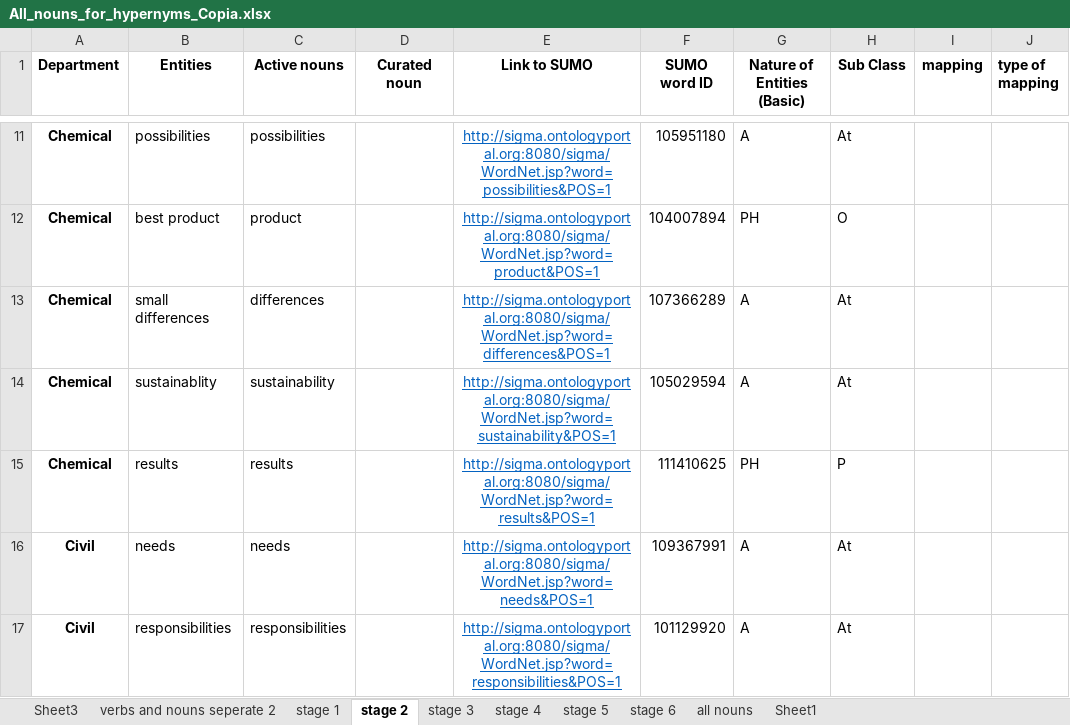
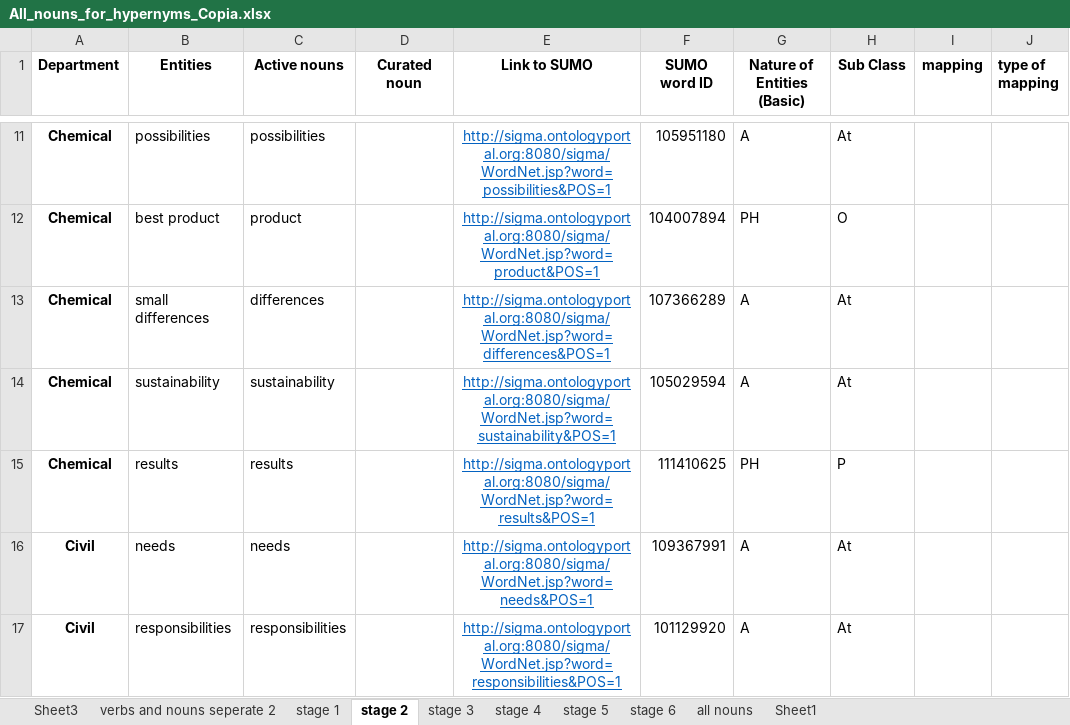
Before and after one commit to PauloLemgruberJeunon/TDP_NLP, an Excel workbook: xlsxFiles/interviewXlsxFiles/All_nouns_for_hypernyms_Copia.xlsx, sheet stage 2, drawn as a sheet; only a part is shown, gaps mark what is left out; values as stored, in another font and other column widths than the file's, no borders; the diff names each change by its address in the sheet, - before the commit and + after, or states it on an @@ line.

```diff
--- a/xlsxFiles/interviewXlsxFiles/All_nouns_for_hypernyms_Copia.xlsx (sheet stage 2)
+++ b/xlsxFiles/interviewXlsxFiles/All_nouns_for_hypernyms_Copia.xlsx (sheet stage 2)
-B14 (Entities): sustainablity
+B14 (Entities): sustainability
```
Also changed, not shown: sheet stage 1, sheet all nouns, xlsxFiles/interviewXlsxFiles/All nouns_for hypernyms.xlsx, 8 other files.
